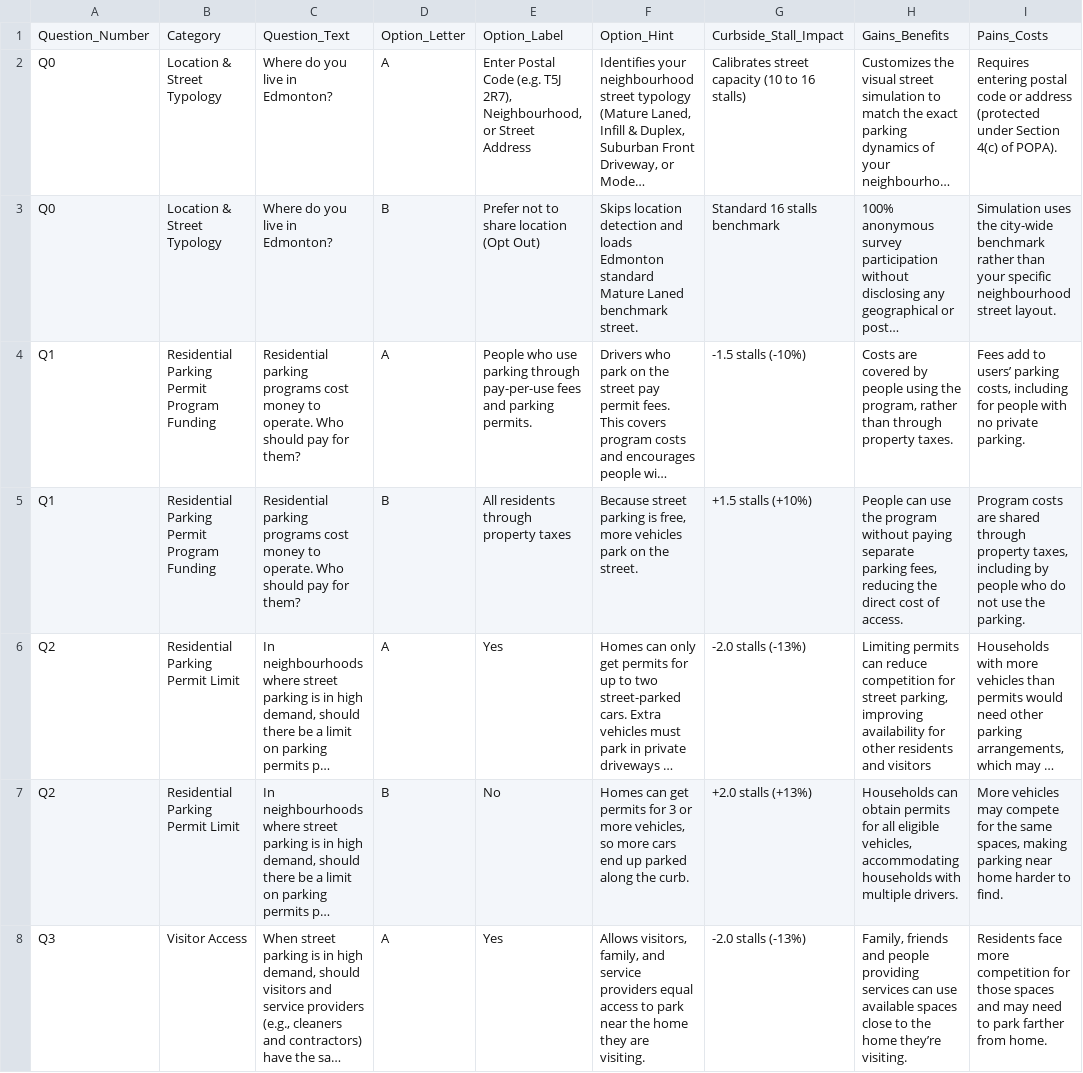
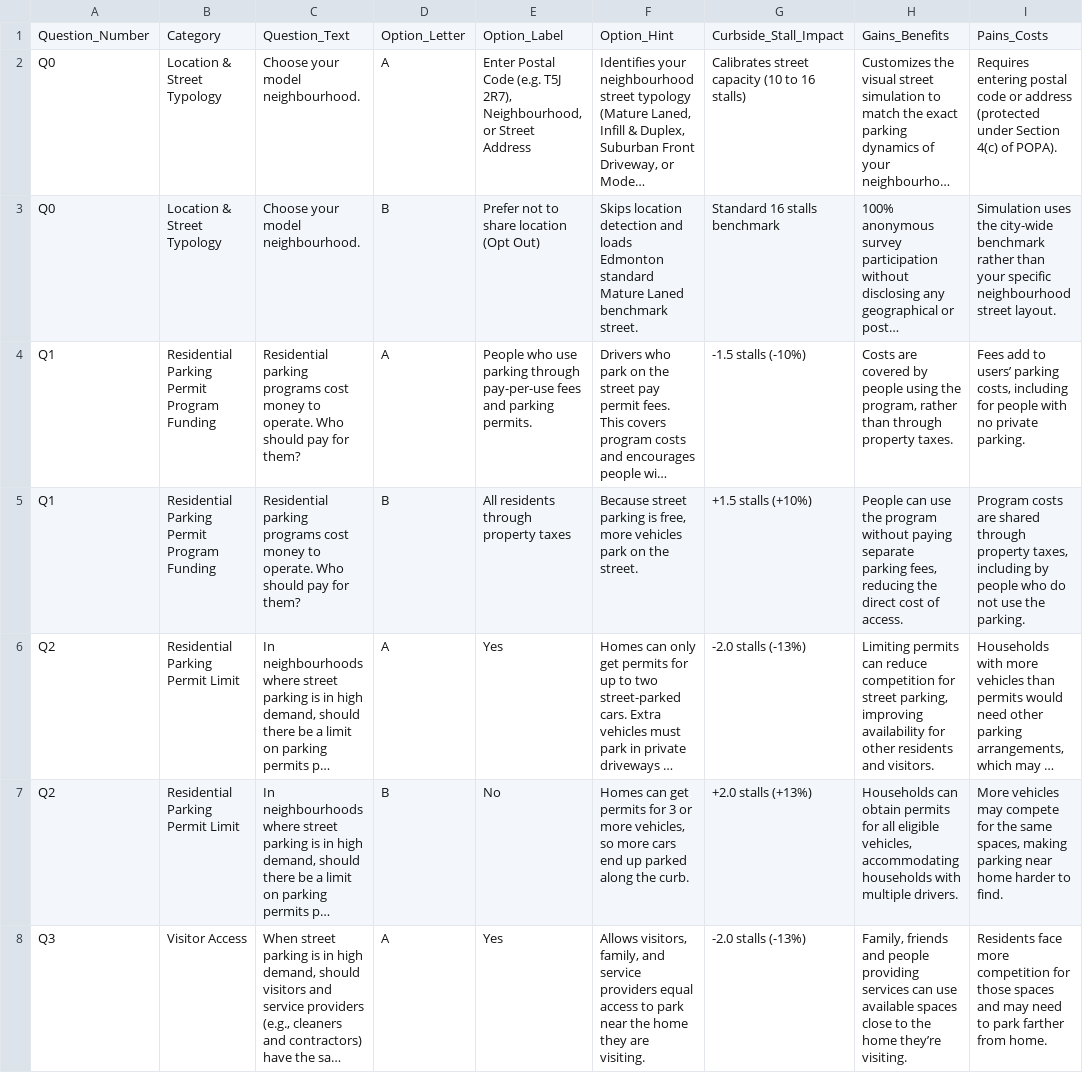
Before and after one commit to MarkHill-CoE/curbsidecompassV2, a CSV file: public/curbside_compass_all_questions_text.csv, drawn as a sheet; only a part is shown; long unchanged cells end in …; the diff names each change by its address in the sheet, - before the commit and + after, or states it on an @@ line.

```diff
--- a/public/curbside_compass_all_questions_text.csv
+++ b/public/curbside_compass_all_questions_text.csv
-C2:C3: Where do you live in Edmonton?
+C2:C3: Choose your model neighbourhood.
-H6: …residents and visitors
+H6: …residents and visitors.
```
Also changed, not shown: public/curbside_compass_text_inventory.csv, 13 other files.
